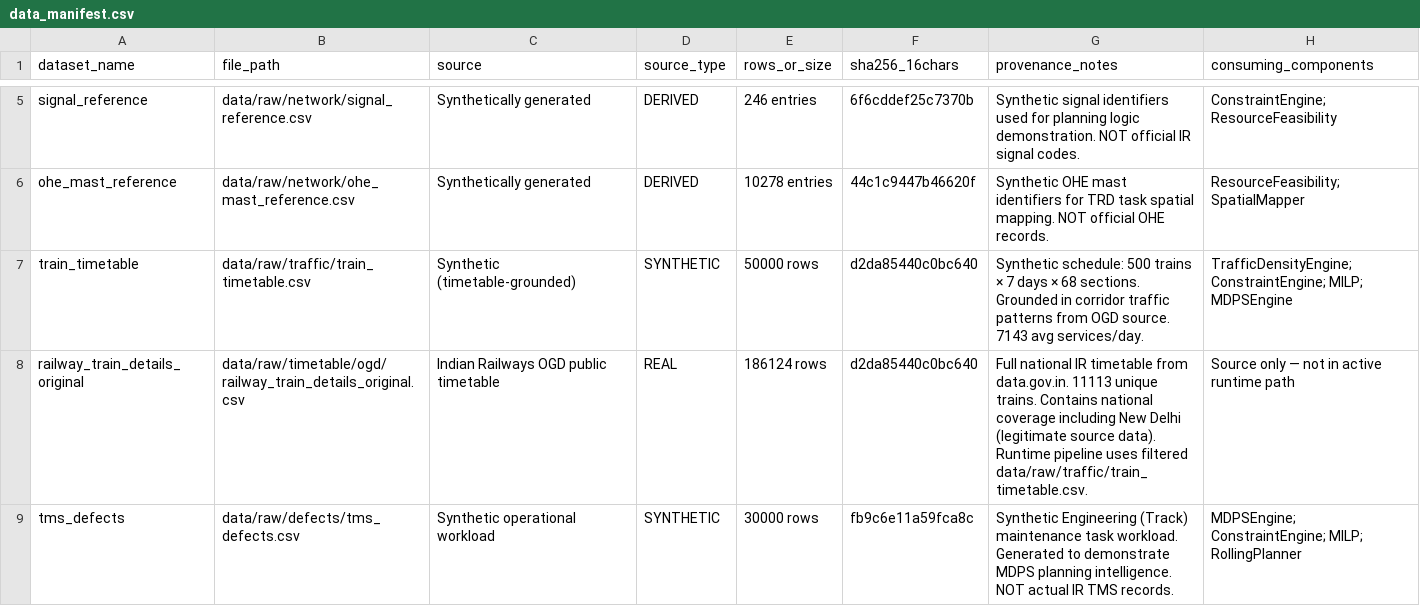
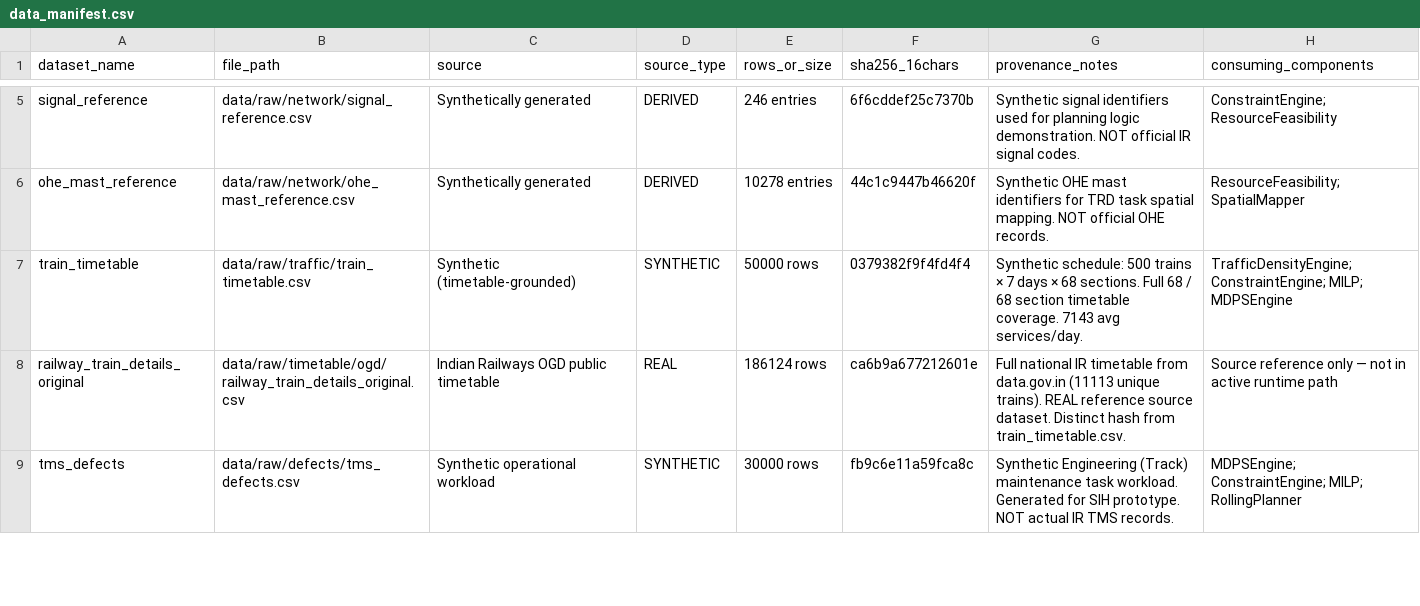
Before and after one commit to KeerthivasanV08/Railblock_AI, a CSV file: docs/data_manifest.csv, drawn as a sheet; only a part is shown, gaps mark what is left out; the diff covers the shown part only.

Commit message:
fix: expand timetable to 68 sections, generate full 26-week plan, resolve all TS strict errors, and update release docs

```diff
--- a/docs/data_manifest.csv
+++ b/docs/data_manifest.csv
@@ -6,4 +6,4 @@ signal_reference,data/raw/network/signal_reference.csv,Synthetically generated,D
 ohe_mast_reference,data/raw/network/ohe_mast_reference.csv,Synthetically generated,DERIVED,10278 entries,44c1c9447b46620f,"Synthetic OHE mast identifiers for TRD task spatial mapping. NOT official OHE records.",ResourceFeasibility; SpatialMapper
-train_timetable,data/raw/traffic/train_timetable.csv,Synthetic (timetable-grounded),SYNTHETIC,50000 rows,d2da85440c0bc640,"Synthetic schedule: 500 trains × 7 days × 68 sections. Grounded in corridor traffic patterns from OGD source. 7143 avg services/day.",TrafficDensityEngine; ConstraintEngine; MILP; MDPSEngine
-railway_train_details_original,data/raw/timetable/ogd/railway_train_details_original.csv,Indian Railways OGD public timetable,REAL,186124 rows,d2da85440c0bc640,"Full national IR timetable from data.gov.in. 11113 unique trains. Contains national coverage including New Delhi (legitimate source data). Runtime pipeline uses filtered data/raw/traffic/train_timetable.csv.",Source only — not in active runtime path
-tms_defects,data/raw/defects/tms_defects.csv,Synthetic operational workload,SYNTHETIC,30000 rows,fb9c6e11a59fca8c,"Synthetic Engineering (Track) maintenance task workload. Generated to demonstrate MDPS planning intelligence. NOT actual IR TMS records.",MDPSEngine; ConstraintEngine; MILP; RollingPlanner
+train_timetable,data/raw/traffic/train_timetable.csv,Synthetic (timetable-grounded),SYNTHETIC,50000 rows,0379382f9f4fd4f4,"Synthetic schedule: 500 trains × 7 days × 68 sections. Full 68 / 68 section timetable coverage. 7143 avg services/day.",TrafficDensityEngine; ConstraintEngine; MILP; MDPSEngine
+railway_train_details_original,data/raw/timetable/ogd/railway_train_details_original.csv,Indian Railways OGD public timetable,REAL,186124 rows,ca6b9a677212601e,"Full national IR timetable from data.gov.in (11113 unique trains). REAL reference source dataset. Distinct hash from train_timetable.csv.",Source reference only — not in active runtime path
+tms_defects,data/raw/defects/tms_defects.csv,Synthetic operational workload,SYNTHETIC,30000 rows,fb9c6e11a59fca8c,"Synthetic Engineering (Track) maintenance task workload. Generated for SIH prototype. NOT actual IR TMS records.",MDPSEngine; ConstraintEngine; MILP; RollingPlanner
```
Also changed, not shown: 5 edited cells elsewhere in this file, 15 other files.
